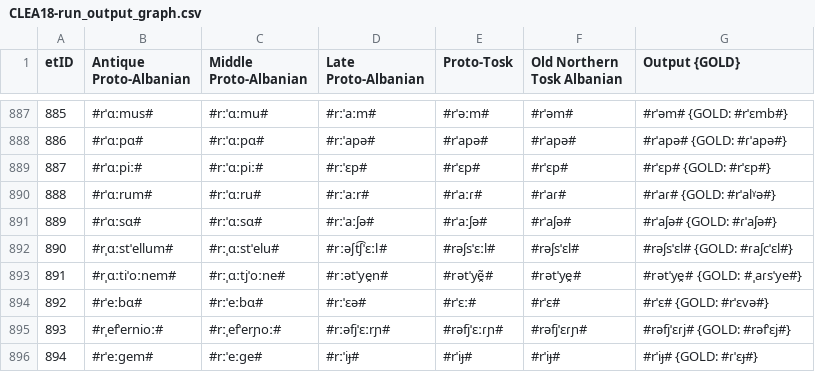
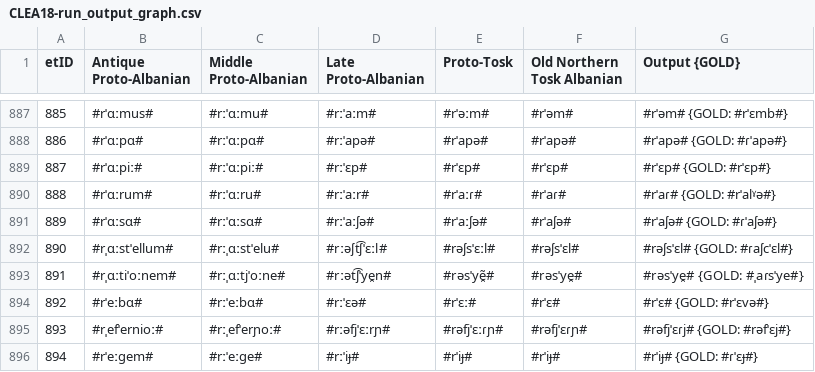
Before and after one commit to clmarr/Albanian-CFR, a CSV file: CLEA18-run/CLEA18-run_output_graph.csv, drawn as a sheet; only a part is shown, gaps mark what is left out.

```diff
--- a/CLEA18-run/CLEA18-run_output_graph.csv
+++ b/CLEA18-run/CLEA18-run_output_graph.csv
@@ -892,3 +892,3 @@ etID  | Antique Proto-Albanian | Middle Proto-Albanian | Late Proto-Albanian |
 890    | #rˌɑːstˈellum# | #rːˌɑːstˈelu# | #rːəʃt͡ʃˈɛːl# | #rəʃsˈɛːl# | #rəʃsˈɛl# | #rəʃsˈɛl# {GOLD: #ɾaʃcˈɛl#}
-891    | #rˌɑːtiˈoːnem# | #rːˌɑːtjˈoːne# | #rːətˈye̯n# | #rətˈyẽ̯# | #rətˈye̯# | #rətˈye̯# {GOLD: #ˌaɾsˈye#}
+891    | #rˌɑːtiˈoːnem# | #rːˌɑːtjˈoːne# | #rːət͡ʃˈye̯n# | #rəsˈyẽ̯# | #rəsˈye̯# | #rəsˈye̯# {GOLD: #ˌaɾsˈye#}
 892    | #rˈeːbɑ# | #rːˈeːbɑ# | #rːˈɛə# | #rˈɛː# | #rˈɛ# | #rˈɛ# {GOLD: #rˈɛvə#}
```
Also changed, not shown: 32 other files.
